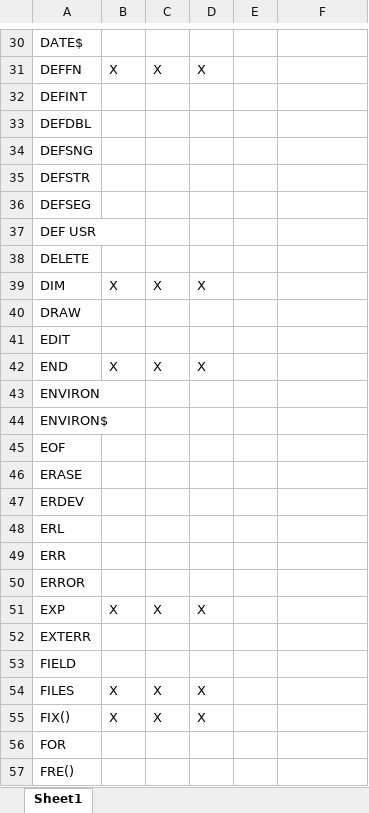
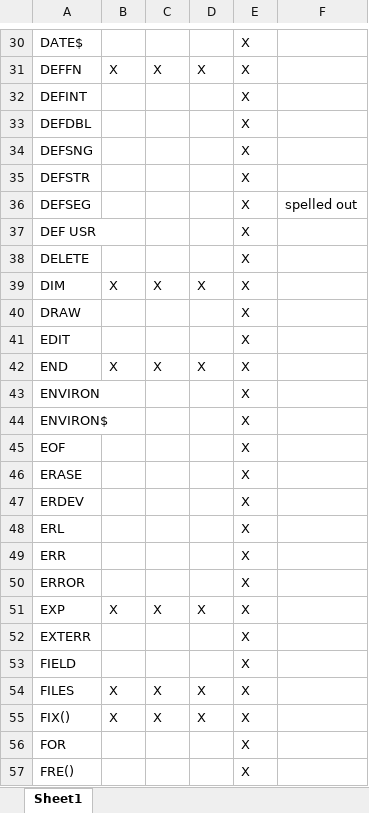
Before and after one commit to navionguy/basicwasm, an Excel workbook: Supported.xlsx, sheet Sheet1, drawn as a sheet; only a part is shown, gaps mark what is left out; values as stored, in another font and other column widths than the file's, no borders; the diff covers the shown part only; the diff names each change by its address in the sheet, - before the commit and + after, or states it on an @@ line.

```diff
--- a/Supported.xlsx (sheet Sheet1)
+++ b/Supported.xlsx (sheet Sheet1)
-E30:E57: (empty)
+E30:E57: X
-F36: (empty)
+F36: spelled out
```
Also changed, not shown: 2 added rows, 2 removed rows, 166 edited cells and cell formats elsewhere in this sheet, 2 other files.
